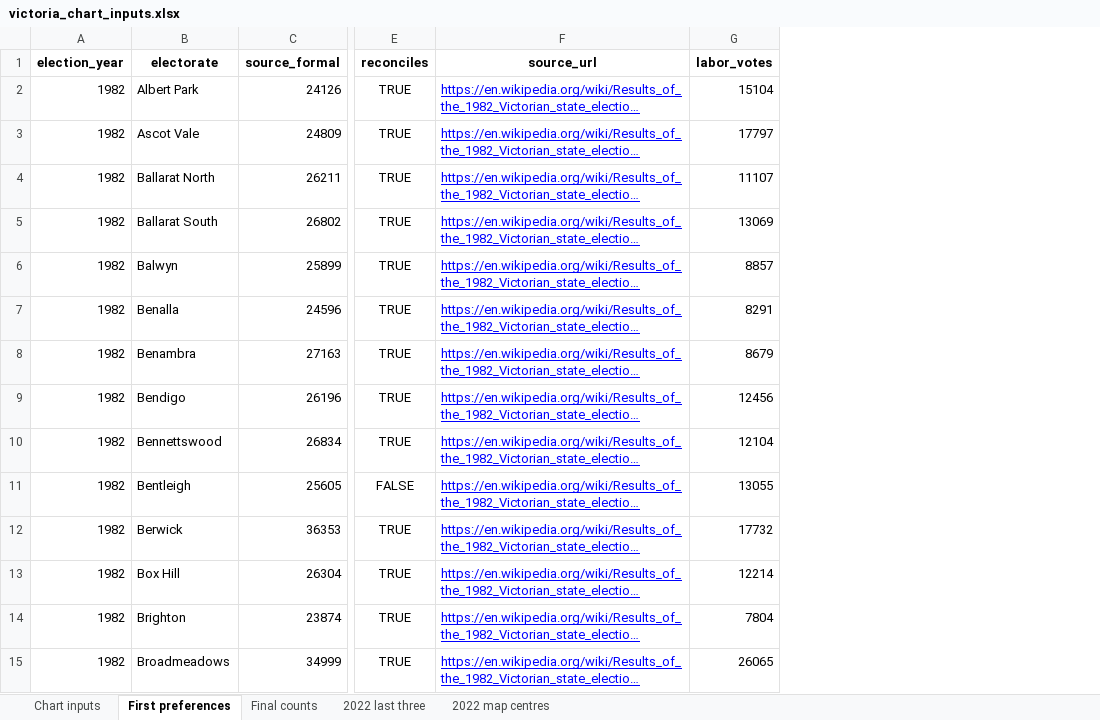
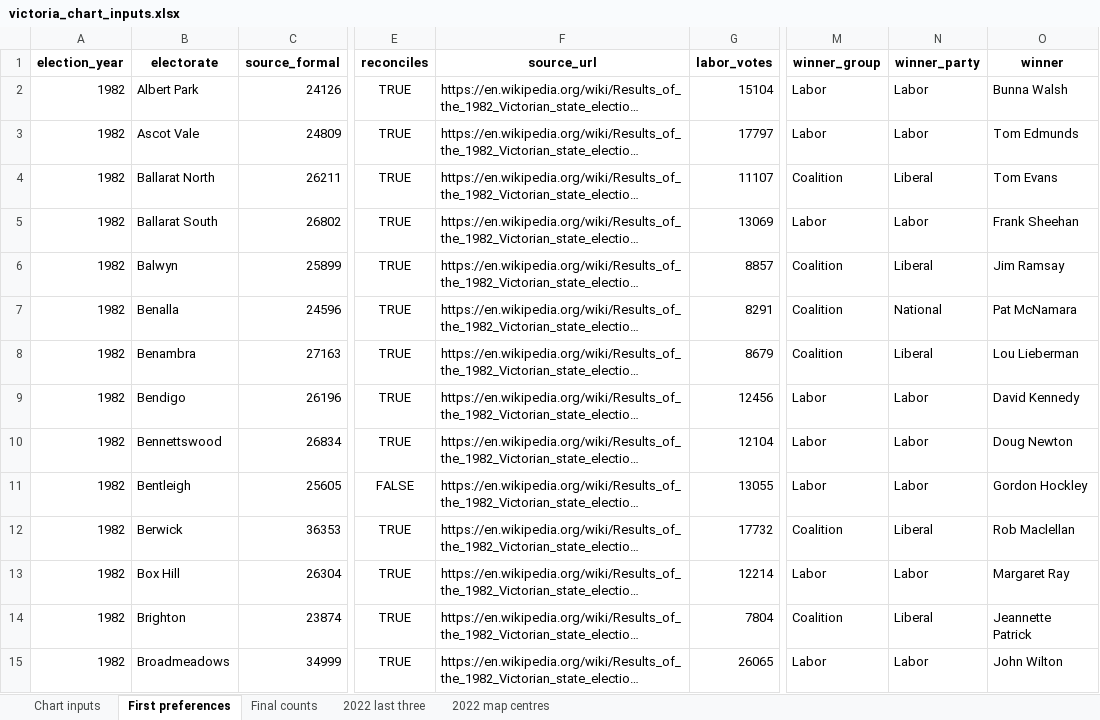
Before and after one commit to kieranadair/vic-elections, an Excel workbook: victoria_chart_inputs.xlsx, sheet First preferences, drawn as a sheet; only a part is shown, gaps mark what is left out; long unchanged cells end in …; values as stored, in another font and other column widths than the file's, no borders; the diff covers the shown part only; the diff names each change by its address in the sheet, - before the commit and + after, or states it on an @@ line.

```diff
--- a/victoria_chart_inputs.xlsx (sheet First preferences)
+++ b/victoria_chart_inputs.xlsx (sheet First preferences)
+column M (winner_group), rows 2-15: Labor | Labor | Coalition | Labor | Coalition | Coalition | Coalition | Labor | Labor | Labor | Coalition | Labor | Coalition | Labor
+column N (winner_party), rows 2-15: Labor | Labor | Liberal | Labor | Liberal | National | Liberal | Labor | Labor | Labor | Liberal | Labor | Liberal | Labor
+column O (winner), rows 2-15: Bunna Walsh | Tom Edmunds | Tom Evans | Frank Sheehan | Jim Ramsay | Pat McNamara | Lou Lieberman | David Kennedy | Doug Newton | Gordon Hockley | Rob Maclellan | Margaret Ray | Jeannette Patrick | John Wilton
@@ F2:F15 underline: on → off, text colour: #0000FF → black @@
```
Also changed, not shown: cell formats elsewhere in this sheet, sheet Chart inputs, 14 other files.
